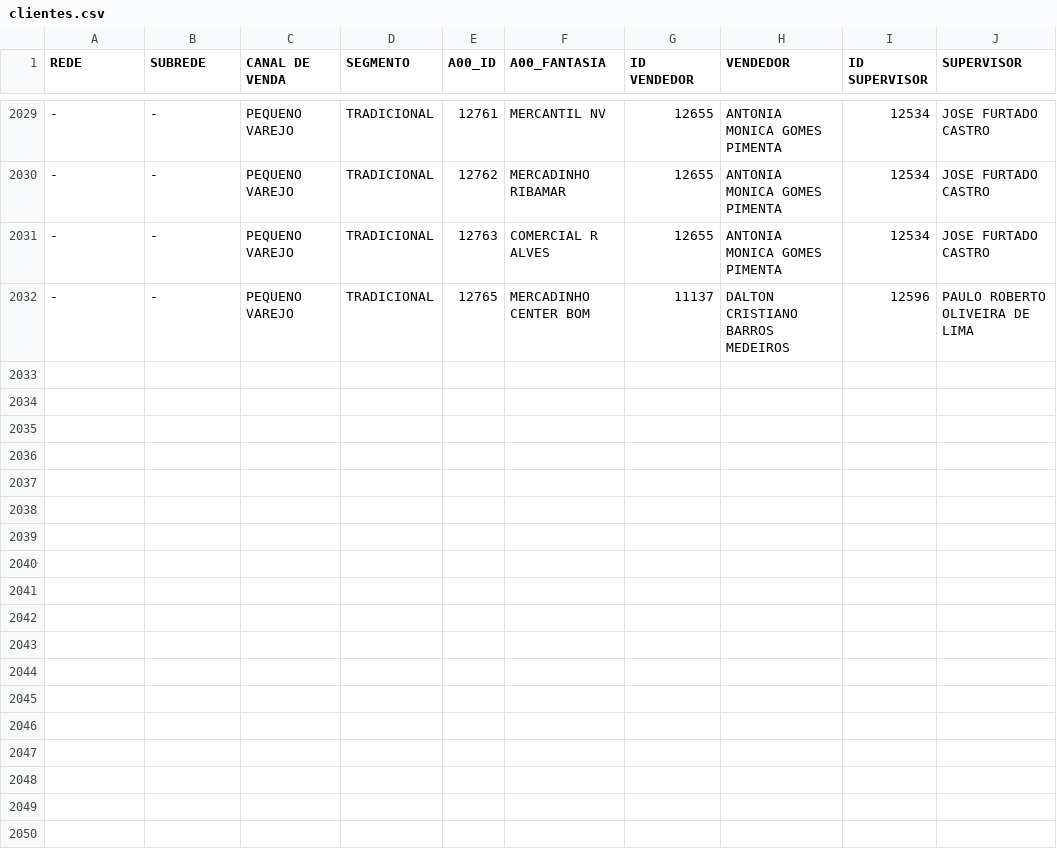
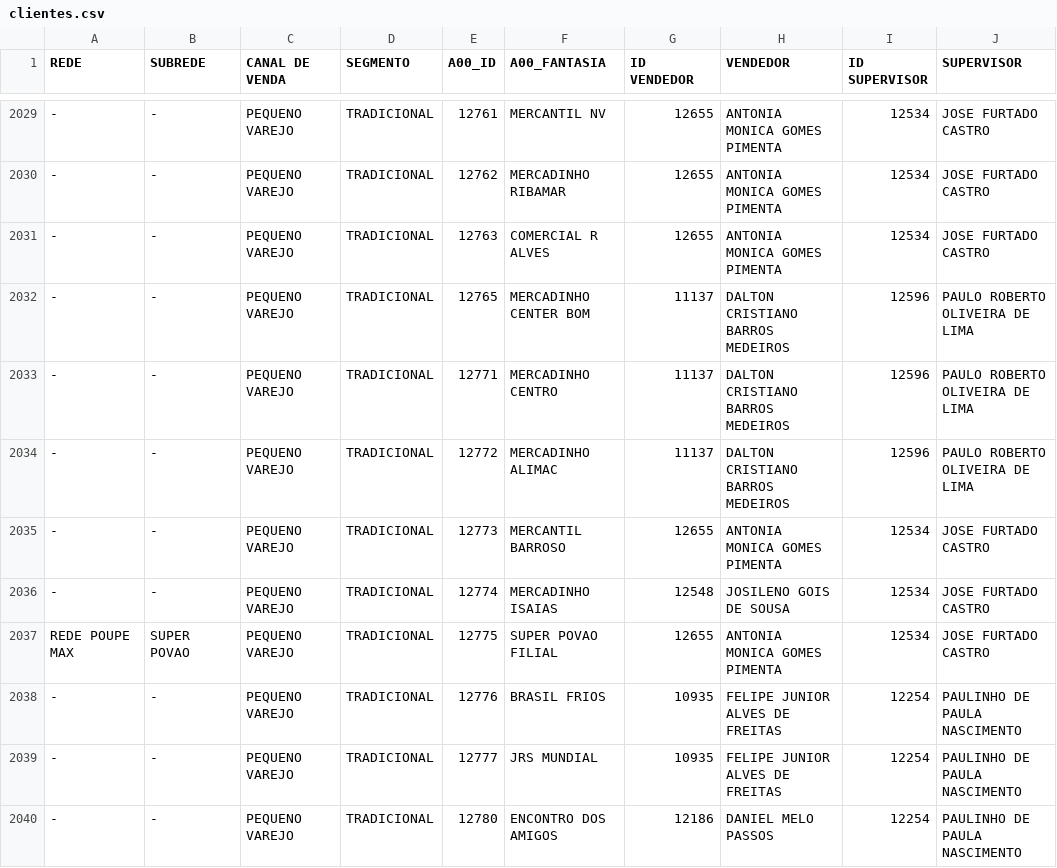
Before and after one commit to ValeMilk/App-pre-os, a CSV file: frontend/public/clientes.csv, drawn as a sheet; only a part is shown, gaps mark what is left out; the diff names each change by its address in the sheet, - before the commit and + after, or states it on an @@ line.

Commit message:
clientes mar

```diff
--- a/frontend/public/clientes.csv
+++ b/frontend/public/clientes.csv
+row 2033: - | - | PEQUENO VAREJO | TRADICIONAL | 12771 | MERCADINHO CENTRO | 11137 | DALTON CRISTIANO BARROS MEDEIROS | 12596 | PAULO ROBERTO OLIVEIRA DE LIMA
+row 2034: - | - | PEQUENO VAREJO | TRADICIONAL | 12772 | MERCADINHO ALIMAC | 11137 | DALTON CRISTIANO BARROS MEDEIROS | 12596 | PAULO ROBERTO OLIVEIRA DE LIMA
+row 2035: - | - | PEQUENO VAREJO | TRADICIONAL | 12773 | MERCANTIL BARROSO | 12655 | ANTONIA MONICA GOMES PIMENTA | 12534 | JOSE FURTADO CASTRO
+row 2036: - | - | PEQUENO VAREJO | TRADICIONAL | 12774 | MERCADINHO ISAIAS | 12548 | JOSILENO GOIS DE SOUSA | 12534 | JOSE FURTADO CASTRO
+row 2037: REDE POUPE MAX | SUPER POVAO | PEQUENO VAREJO | TRADICIONAL | 12775 | SUPER POVAO FILIAL | 12655 | ANTONIA MONICA GOMES PIMENTA | 12534 | JOSE FURTADO CASTRO
+row 2038: - | - | PEQUENO VAREJO | TRADICIONAL | 12776 | BRASIL FRIOS | 10935 | FELIPE JUNIOR ALVES DE FREITAS | 12254 | PAULINHO DE PAULA NASCIMENTO
+row 2039: - | - | PEQUENO VAREJO | TRADICIONAL | 12777 | JRS MUNDIAL | 10935 | FELIPE JUNIOR ALVES DE FREITAS | 12254 | PAULINHO DE PAULA NASCIMENTO
+row 2040: - | - | PEQUENO VAREJO | TRADICIONAL | 12780 | ENCONTRO DOS AMIGOS | 12186 | DANIEL MELO PASSOS | 12254 | PAULINHO DE PAULA NASCIMENTO
```
